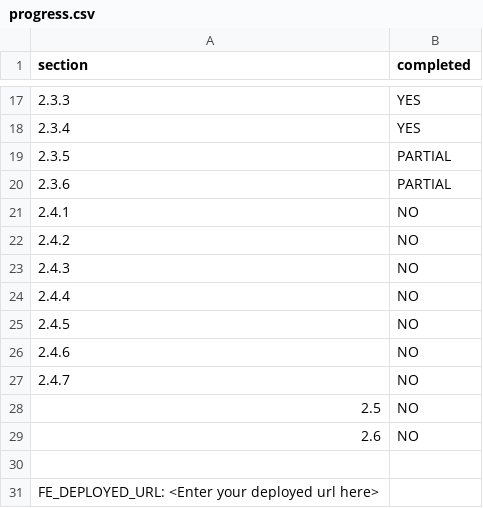
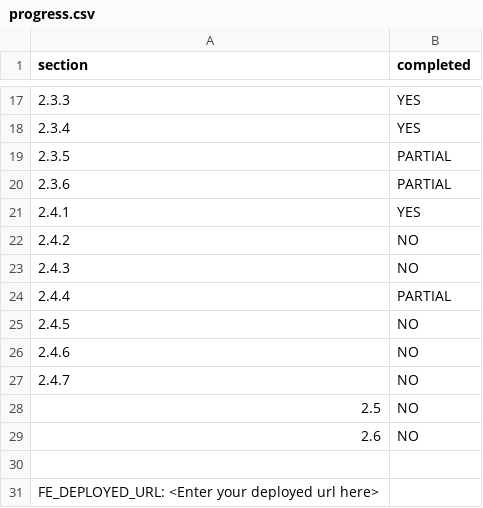
Before and after one commit to nathansivalingam/presto-deploy, a CSV file: progress.csv, drawn as a sheet; only a part is shown, gaps mark what is left out.

```diff
--- a/progress.csv
+++ b/progress.csv
@@ -20,6 +20,6 @@ section,completed
 2.3.6,PARTIAL
-2.4.1,NO
+2.4.1,YES
 2.4.2,NO
 2.4.3,NO
-2.4.4,NO
+2.4.4,PARTIAL
 2.4.5,NO
```
Also changed, not shown: 1 other file.
